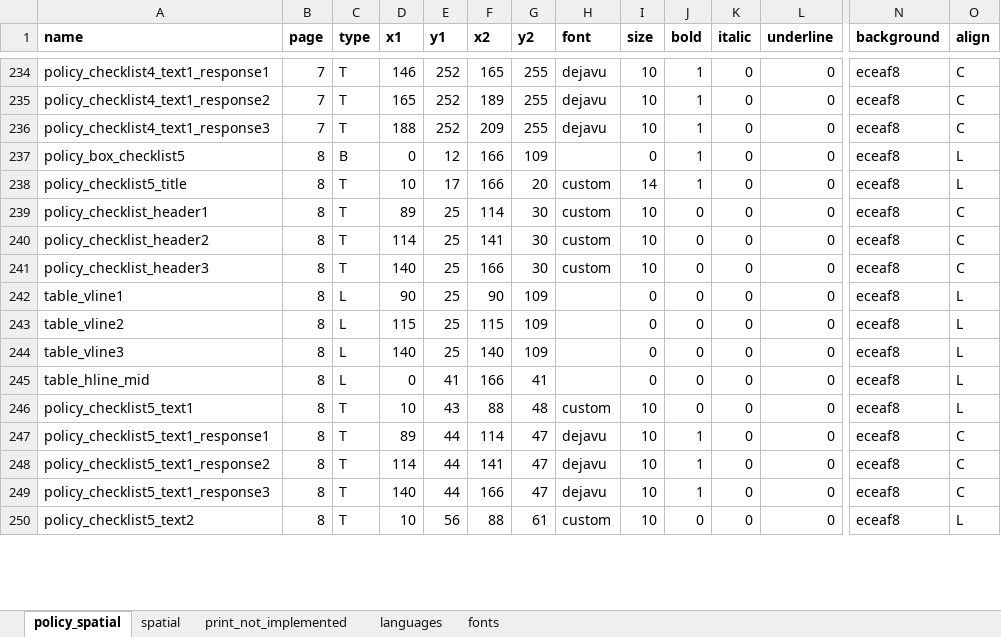
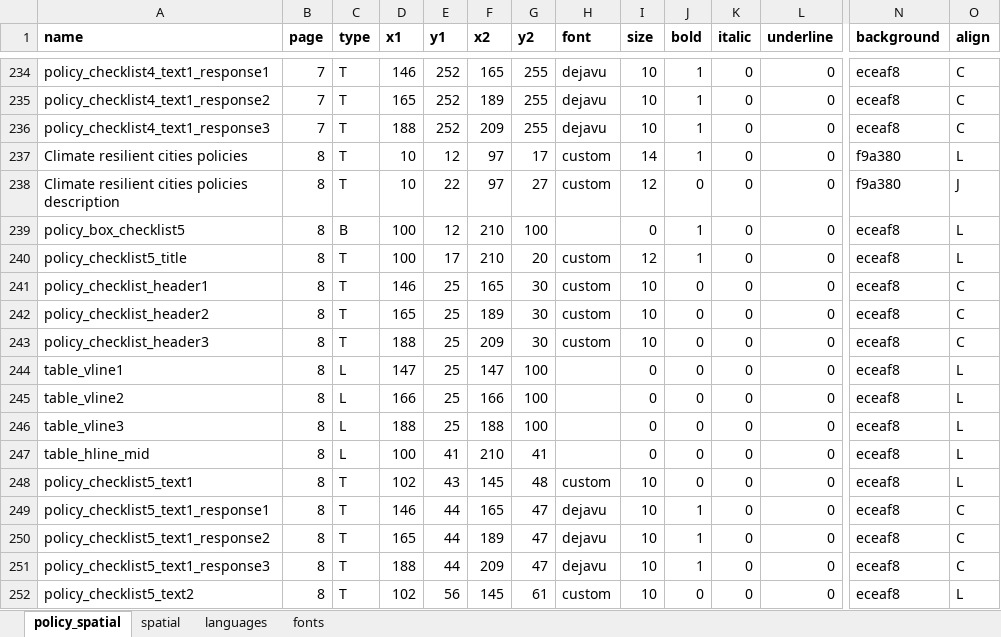
Before and after one commit to healthysustainablecities/global-indicators, an Excel workbook: process/configuration/templates/_report_configuration.xlsx, sheet policy_spatial, drawn as a sheet; only a part is shown, gaps mark what is left out; values as stored, in another font and other column widths than the file's, no borders; conditional formats not drawn; addresses are those after the commit; rows hold the shown columns only; the diff covers the shown part only; the diff names each change by its address in the sheet, - before the commit and + after, or states it on an @@ line.

```diff
--- a/process/configuration/templates/_report_configuration.xlsx (sheet policy_spatial)
+++ b/process/configuration/templates/_report_configuration.xlsx (sheet policy_spatial)
-sheet tab: print_not_implemented
+row 237: Climate resilient cities policies | 8 | T | 10 | 12 | 97 | 17 | custom | 14 | 1 | 0 | 0 | f9a380 | L
+row 238: Climate resilient cities policies description | 8 | T | 10 | 22 | 97 | 27 | custom | 12 | 0 | 0 | 0 | f9a380 | J
-D239 (x1): 0
+D239 (x1): 100
-F239:F240 (x2): 166
+F239:F240 (x2): 210
-G239 (y2): 109
+G239 (y2): 100
-D240 (x1): 10
+D240 (x1): 100
-I240 (size): 14
+I240 (size): 12
-D241 (x1): 89
+D241 (x1): 146
-F241 (x2): 114
+F241 (x2): 165
-D242 (x1): 114
+D242 (x1): 165
-F242 (x2): 141
+F242 (x2): 189
-D243 (x1): 140
+D243 (x1): 188
-F243 (x2): 166
+F243 (x2): 209
-D244 (x1): 90
+D244 (x1): 147
-F244 (x2): 90
+F244 (x2): 147
-G244:G246 (y2): 109
+G244:G246 (y2): 100
-D245 (x1): 115
+D245 (x1): 166
-F245 (x2): 115
+F245 (x2): 166
-D246 (x1): 140
+D246 (x1): 188
-F246 (x2): 140
+F246 (x2): 188
-D247 (x1): 0
+D247 (x1): 100
-F247 (x2): 166
+F247 (x2): 210
-D248 (x1): 10
+D248 (x1): 102
-F248 (x2): 88
+F248 (x2): 145
-D249 (x1): 89
+D249 (x1): 146
-F249 (x2): 114
+F249 (x2): 165
-D250 (x1): 114
+D250 (x1): 165
-F250 (x2): 141
+F250 (x2): 189
-D251 (x1): 140
+D251 (x1): 188
-F251 (x2): 166
+F251 (x2): 209
-D252 (x1): 10
+D252 (x1): 102
-F252 (x2): 88
+F252 (x2): 145
```
Also changed, not shown: 10 added rows, 1 removed row and 69 edited cells elsewhere in this sheet, sheet languages, sheet spatial, formulas that keep their value, 2 other files.
